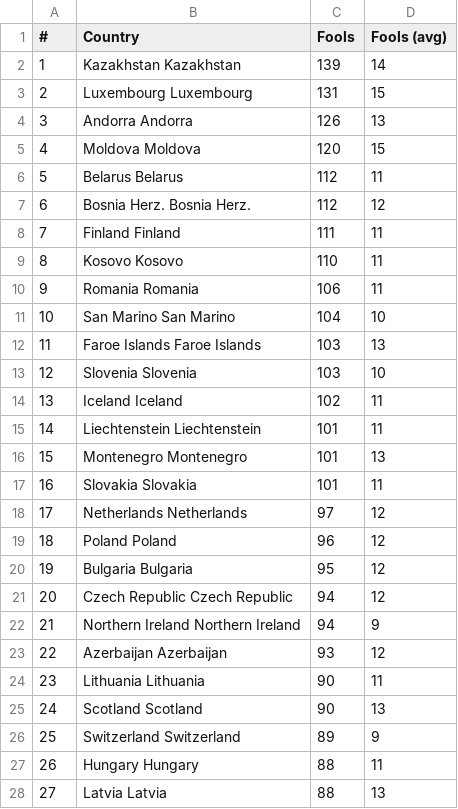
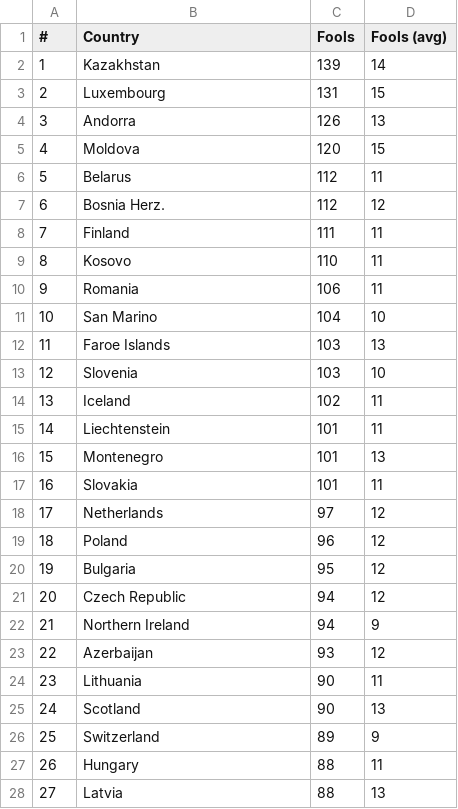
Before and after one commit to bwajman/dashboard_euro, a CSV file: data/qualification/2024Q_fouls.csv, drawn as a sheet; only a part is shown; the diff covers the shown part only.

```diff
--- a/data/qualification/2024Q_fouls.csv
+++ b/data/qualification/2024Q_fouls.csv
@@ -1,28 +1,28 @@
 #;Country;Fools;Fools (avg)
-1;Kazakhstan Kazakhstan;139;14
-2;Luxembourg Luxembourg;131;15
-3;Andorra Andorra;126;13
-4;Moldova Moldova;120;15
-5;Belarus Belarus;112;11
-6;Bosnia Herz. Bosnia Herz.;112;12
-7;Finland Finland;111;11
-8;Kosovo Kosovo;110;11
-9;Romania Romania;106;11
-10;San Marino San Marino;104;10
-11;Faroe Islands Faroe Islands;103;13
-12;Slovenia Slovenia;103;10
-13;Iceland Iceland;102;11
-14;Liechtenstein Liechtenstein;101;11
-15;Montenegro Montenegro;101;13
-16;Slovakia Slovakia;101;11
-17;Netherlands Netherlands;97;12
-18;Poland Poland;96;12
-19;Bulgaria Bulgaria;95;12
-20;Czech Republic Czech Republic;94;12
-21;Northern Ireland Northern Ireland;94;9
-22;Azerbaijan Azerbaijan;93;12
-23;Lithuania Lithuania;90;11
-24;Scotland Scotland;90;13
-25;Switzerland Switzerland;89;9
-26;Hungary Hungary;88;11
-27;Latvia Latvia;88;13
+1;Kazakhstan;139;14
+2;Luxembourg;131;15
+3;Andorra;126;13
+4;Moldova;120;15
+5;Belarus;112;11
+6;Bosnia Herz.;112;12
+7;Finland;111;11
+8;Kosovo;110;11
+9;Romania;106;11
+10;San Marino;104;10
+11;Faroe Islands;103;13
+12;Slovenia;103;10
+13;Iceland;102;11
+14;Liechtenstein;101;11
+15;Montenegro;101;13
+16;Slovakia;101;11
+17;Netherlands;97;12
+18;Poland;96;12
+19;Bulgaria;95;12
+20;Czech Republic;94;12
+21;Northern Ireland;94;9
+22;Azerbaijan;93;12
+23;Lithuania;90;11
+24;Scotland;90;13
+25;Switzerland;89;9
+26;Hungary;88;11
+27;Latvia;88;13
```
Also changed, not shown: 26 edited cells elsewhere in this file, data/qualification/2024Q_passes.csv, data/qualification/2024Q_red_cards.csv, 3 other files.
